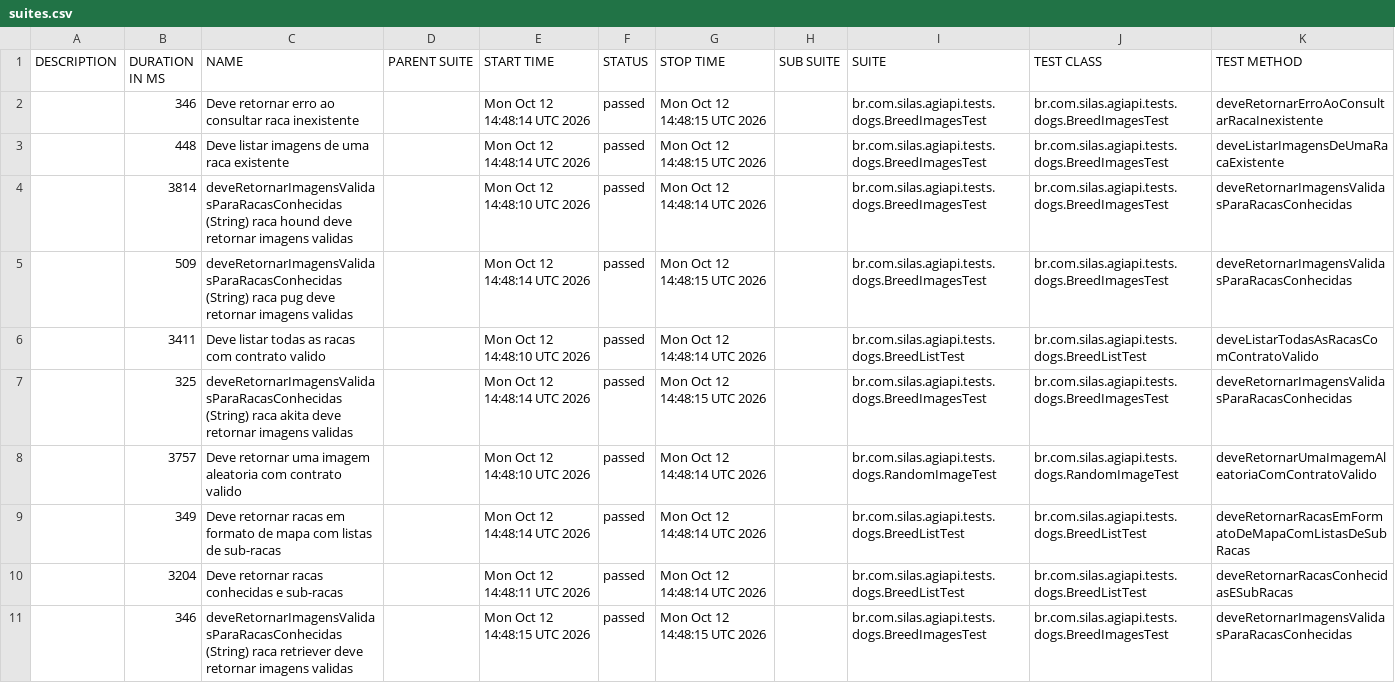
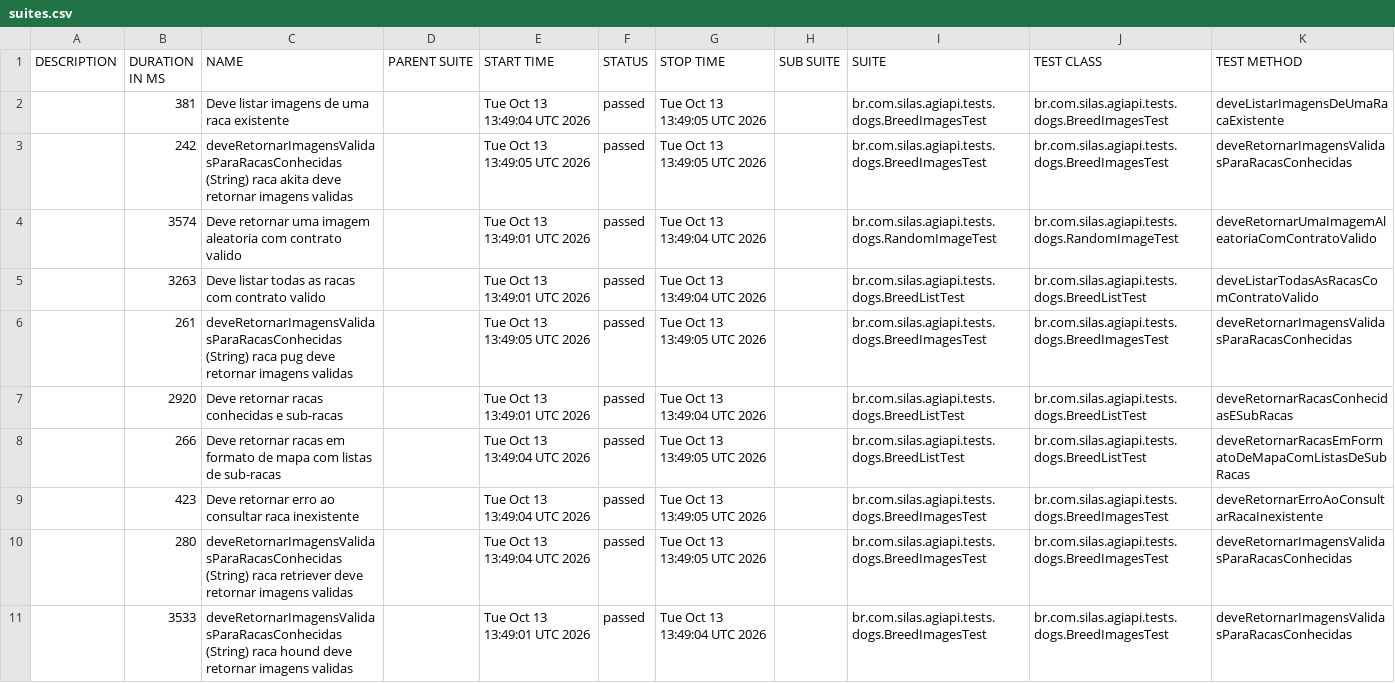
Before and after one commit to silasmarques/agi-api, a CSV file: data/suites.csv, drawn as a sheet; removed rows and columns are numbered as before the commit, all else as after; the diff names each change by its address in the sheet, - before the commit and + after, or states it on an @@ line.

```diff
--- a/data/suites.csv
+++ b/data/suites.csv
-row 2:  | 346 | Deve retornar erro ao consultar raca inexistente |  | Mon Oct 12 14:48:14 UTC 2026 | passed | Mon Oct 12 14:48:15 UTC 2026 |  | br.com.silas.agiapi.tests.dogs.BreedImagesTest | br.com.silas.agiapi.tests.dogs.BreedImagesTest | deveRetornarErroAoConsultarRacaInexistente
-B2 (DURATION IN MS): 448
+B2 (DURATION IN MS): 381
-E2 (START TIME): Mon Oct 12 14:48:14 UTC 2026
+E2 (START TIME): Tue Oct 13 13:49:04 UTC 2026
-G2 (STOP TIME): Mon Oct 12 14:48:15 UTC 2026
+G2 (STOP TIME): Tue Oct 13 13:49:05 UTC 2026
-row 4:  | 3814 | deveRetornarImagensValidasParaRacasConhecidas (String) raca hound deve retornar imagens validas |  | Mon Oct 12 14:48:10 UTC 2026 | passed | Mon Oct 12 14:48:14 UTC 2026 |  | br.com.silas.agiapi.tests.dogs.BreedImagesTest | br.com.silas.agiapi.tests.dogs.BreedImagesTest | deveRetornarImagensValidasParaRacasConhecidas
-row 5:  | 509 | deveRetornarImagensValidasParaRacasConhecidas (String) raca pug deve retornar imagens validas |  | Mon Oct 12 14:48:14 UTC 2026 | passed | Mon Oct 12 14:48:15 UTC 2026 |  | br.com.silas.agiapi.tests.dogs.BreedImagesTest | br.com.silas.agiapi.tests.dogs.BreedImagesTest | deveRetornarImagensValidasParaRacasConhecidas
-row 6:  | 3411 | Deve listar todas as racas com contrato valido |  | Mon Oct 12 14:48:10 UTC 2026 | passed | Mon Oct 12 14:48:14 UTC 2026 |  | br.com.silas.agiapi.tests.dogs.BreedListTest | br.com.silas.agiapi.tests.dogs.BreedListTest | deveListarTodasAsRacasComContratoValido
-B3 (DURATION IN MS): 325
+B3 (DURATION IN MS): 242
-E3 (START TIME): Mon Oct 12 14:48:14 UTC 2026
+E3 (START TIME): Tue Oct 13 13:49:05 UTC 2026
-G3 (STOP TIME): Mon Oct 12 14:48:15 UTC 2026
+G3 (STOP TIME): Tue Oct 13 13:49:05 UTC 2026
-B4 (DURATION IN MS): 3757
+B4 (DURATION IN MS): 3574
-E4 (START TIME): Mon Oct 12 14:48:10 UTC 2026
+E4 (START TIME): Tue Oct 13 13:49:01 UTC 2026
-G4:G5 (STOP TIME): Mon Oct 12 14:48:14 UTC 2026
+G4:G5 (STOP TIME): Tue Oct 13 13:49:04 UTC 2026
-B5 (DURATION IN MS): 349
+B5 (DURATION IN MS): 3263
-C5 (NAME): Deve retornar racas em formato de mapa com listas de sub-racas
+C5 (NAME): Deve listar todas as racas com contrato valido
-E5 (START TIME): Mon Oct 12 14:48:14 UTC 2026
+E5 (START TIME): Tue Oct 13 13:49:01 UTC 2026
-K5 (TEST METHOD): deveRetornarRacasEmFormatoDeMapaComListasDeSubRacas
+K5 (TEST METHOD): deveListarTodasAsRacasComContratoValido
+row 6:  | 261 | deveRetornarImagensValidasParaRacasConhecidas (String) raca pug deve retornar imagens validas |  | Tue Oct 13 13:49:05 UTC 2026 | passed | Tue Oct 13 13:49:05 UTC 2026 |  | br.com.silas.agiapi.tests.dogs.BreedImagesTest | br.com.silas.agiapi.tests.dogs.BreedImagesTest | deveRetornarImagensValidasParaRacasConhecidas
-B7 (DURATION IN MS): 3204
+B7 (DURATION IN MS): 2920
-E7 (START TIME): Mon Oct 12 14:48:11 UTC 2026
+E7 (START TIME): Tue Oct 13 13:49:01 UTC 2026
-G7 (STOP TIME): Mon Oct 12 14:48:14 UTC 2026
+G7 (STOP TIME): Tue Oct 13 13:49:04 UTC 2026
+row 8:  | 266 | Deve retornar racas em formato de mapa com listas de sub-racas |  | Tue Oct 13 13:49:04 UTC 2026 | passed | Tue Oct 13 13:49:05 UTC 2026 |  | br.com.silas.agiapi.tests.dogs.BreedListTest | br.com.silas.agiapi.tests.dogs.BreedListTest | deveRetornarRacasEmFormatoDeMapaComListasDeSubRacas
+row 9:  | 423 | Deve retornar erro ao consultar raca inexistente |  | Tue Oct 13 13:49:04 UTC 2026 | passed | Tue Oct 13 13:49:05 UTC 2026 |  | br.com.silas.agiapi.tests.dogs.BreedImagesTest | br.com.silas.agiapi.tests.dogs.BreedImagesTest | deveRetornarErroAoConsultarRacaInexistente
-B10 (DURATION IN MS): 346
+B10 (DURATION IN MS): 280
-E10 (START TIME): Mon Oct 12 14:48:15 UTC 2026
+E10 (START TIME): Tue Oct 13 13:49:04 UTC 2026
-G10 (STOP TIME): Mon Oct 12 14:48:15 UTC 2026
+G10 (STOP TIME): Tue Oct 13 13:49:05 UTC 2026
+row 11:  | 3533 | deveRetornarImagensValidasParaRacasConhecidas (String) raca hound deve retornar imagens validas |  | Tue Oct 13 13:49:01 UTC 2026 | passed | Tue Oct 13 13:49:04 UTC 2026 |  | br.com.silas.agiapi.tests.dogs.BreedImagesTest | br.com.silas.agiapi.tests.dogs.BreedImagesTest | deveRetornarImagensValidasParaRacasConhecidas
```
Also changed, not shown: 55 other files.
